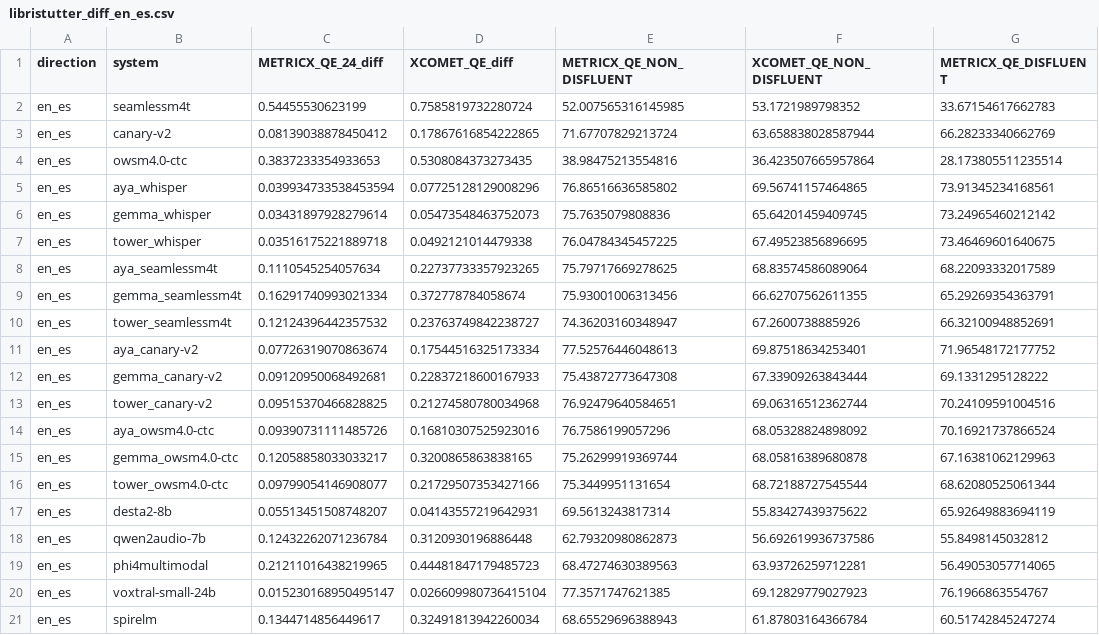
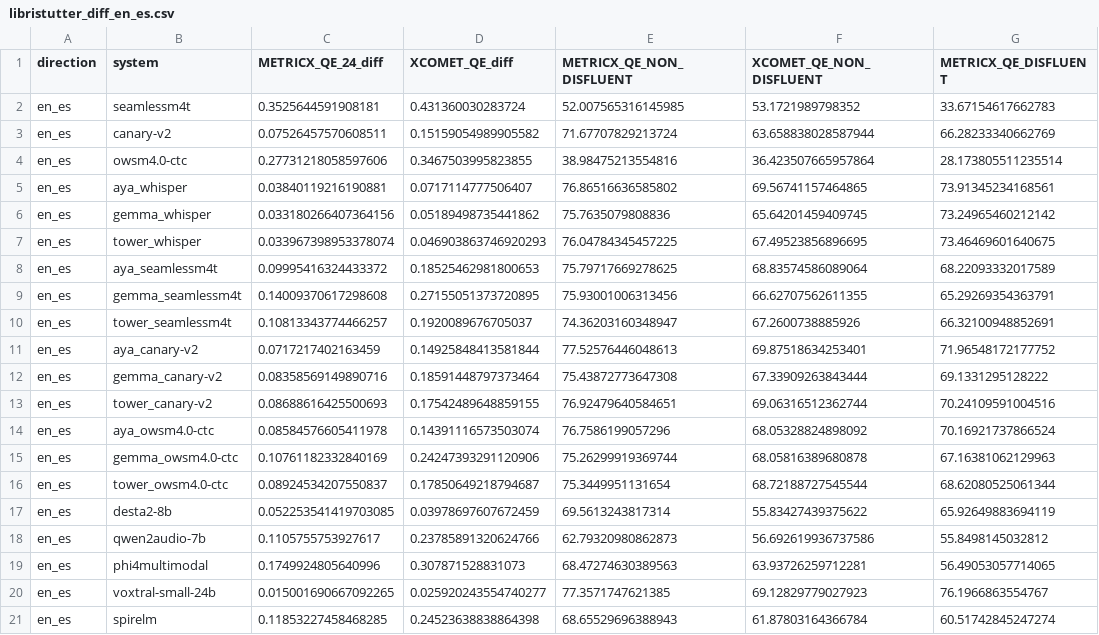
Before and after one commit to Gldkslfmsd/hearing2translate, a CSV file: analysis/libristutter/libristutter_diff_en_es.csv, drawn as a sheet; only a part is shown; the diff names each change by its address in the sheet, - before the commit and + after, or states it on an @@ line.

```diff
--- a/analysis/libristutter/libristutter_diff_en_es.csv
+++ b/analysis/libristutter/libristutter_diff_en_es.csv
-C2 (METRICX_QE_24_diff): 0.54455530623199
+C2 (METRICX_QE_24_diff): 0.3525644591908181
-D2 (XCOMET_QE_diff): 0.7585819732280724
+D2 (XCOMET_QE_diff): 0.431360030283724
-C3 (METRICX_QE_24_diff): 0.08139038878450412
+C3 (METRICX_QE_24_diff): 0.07526457570608511
-D3 (XCOMET_QE_diff): 0.17867616854222865
+D3 (XCOMET_QE_diff): 0.15159054989905582
-C4 (METRICX_QE_24_diff): 0.3837233354933653
+C4 (METRICX_QE_24_diff): 0.27731218058597606
-D4 (XCOMET_QE_diff): 0.5308084373273435
+D4 (XCOMET_QE_diff): 0.3467503995823855
-C5 (METRICX_QE_24_diff): 0.039934733538453594
+C5 (METRICX_QE_24_diff): 0.03840119216190881
-D5 (XCOMET_QE_diff): 0.07725128129008296
+D5 (XCOMET_QE_diff): 0.0717114777506407
-C6 (METRICX_QE_24_diff): 0.03431897928279614
+C6 (METRICX_QE_24_diff): 0.033180266407364156
-D6 (XCOMET_QE_diff): 0.05473548463752073
+D6 (XCOMET_QE_diff): 0.05189498735441862
-C7 (METRICX_QE_24_diff): 0.03516175221889718
+C7 (METRICX_QE_24_diff): 0.033967398953378074
-D7 (XCOMET_QE_diff): 0.0492121014479338
+D7 (XCOMET_QE_diff): 0.046903863746920293
-C8 (METRICX_QE_24_diff): 0.1110545254057634
+C8 (METRICX_QE_24_diff): 0.09995416324433372
-D8 (XCOMET_QE_diff): 0.22737733357923265
+D8 (XCOMET_QE_diff): 0.18525462981800653
-C9 (METRICX_QE_24_diff): 0.16291740993021334
+C9 (METRICX_QE_24_diff): 0.14009370617298608
-D9 (XCOMET_QE_diff): 0.372778784058674
+D9 (XCOMET_QE_diff): 0.27155051373720895
-C10 (METRICX_QE_24_diff): 0.12124396442357532
+C10 (METRICX_QE_24_diff): 0.10813343774466257
-D10 (XCOMET_QE_diff): 0.23763749842238727
+D10 (XCOMET_QE_diff): 0.1920089676705037
-C11 (METRICX_QE_24_diff): 0.07726319070863674
+C11 (METRICX_QE_24_diff): 0.0717217402163459
-D11 (XCOMET_QE_diff): 0.17544516325173334
+D11 (XCOMET_QE_diff): 0.14925848413581844
-C12 (METRICX_QE_24_diff): 0.09120950068492681
+C12 (METRICX_QE_24_diff): 0.08358569149890716
-D12 (XCOMET_QE_diff): 0.22837218600167933
+D12 (XCOMET_QE_diff): 0.18591448797373464
-C13 (METRICX_QE_24_diff): 0.09515370466828825
+C13 (METRICX_QE_24_diff): 0.08688616425500693
-D13 (XCOMET_QE_diff): 0.21274580780034968
+D13 (XCOMET_QE_diff): 0.17542489648859155
-C14 (METRICX_QE_24_diff): 0.09390731111485726
+C14 (METRICX_QE_24_diff): 0.08584576605411978
-D14 (XCOMET_QE_diff): 0.16810307525923016
+D14 (XCOMET_QE_diff): 0.14391116573503074
-C15 (METRICX_QE_24_diff): 0.12058858033033217
+C15 (METRICX_QE_24_diff): 0.10761182332840169
-D15 (XCOMET_QE_diff): 0.3200865863838165
+D15 (XCOMET_QE_diff): 0.24247393291120906
-C16 (METRICX_QE_24_diff): 0.09799054146908077
+C16 (METRICX_QE_24_diff): 0.08924534207550837
-D16 (XCOMET_QE_diff): 0.21729507353427166
+D16 (XCOMET_QE_diff): 0.17850649218794687
-C17 (METRICX_QE_24_diff): 0.05513451508748207
+C17 (METRICX_QE_24_diff): 0.052253541419703085
-D17 (XCOMET_QE_diff): 0.04143557219642931
+D17 (XCOMET_QE_diff): 0.03978697607672459
-C18 (METRICX_QE_24_diff): 0.12432262071236784
+C18 (METRICX_QE_24_diff): 0.1105755753927617
-D18 (XCOMET_QE_diff): 0.3120930196886448
+D18 (XCOMET_QE_diff): 0.23785891320624766
-C19 (METRICX_QE_24_diff): 0.21211016438219965
+C19 (METRICX_QE_24_diff): 0.1749924805640996
-D19 (XCOMET_QE_diff): 0.44481847179485723
+D19 (XCOMET_QE_diff): 0.307871528831073
-C20 (METRICX_QE_24_diff): 0.015230168950495147
+C20 (METRICX_QE_24_diff): 0.015001690667092265
-D20 (XCOMET_QE_diff): 0.026609980736415104
+D20 (XCOMET_QE_diff): 0.025920243554740277
-C21 (METRICX_QE_24_diff): 0.1344714856449617
+C21 (METRICX_QE_24_diff): 0.11853227458468285
-D21 (XCOMET_QE_diff): 0.32491813942260034
+D21 (XCOMET_QE_diff): 0.24523638838864398
```
Also changed, not shown: analysis/libristutter/libristutter_diff_en_de.csv, analysis/libristutter/libristutter_diff_en_fr.csv, 5 other files.
